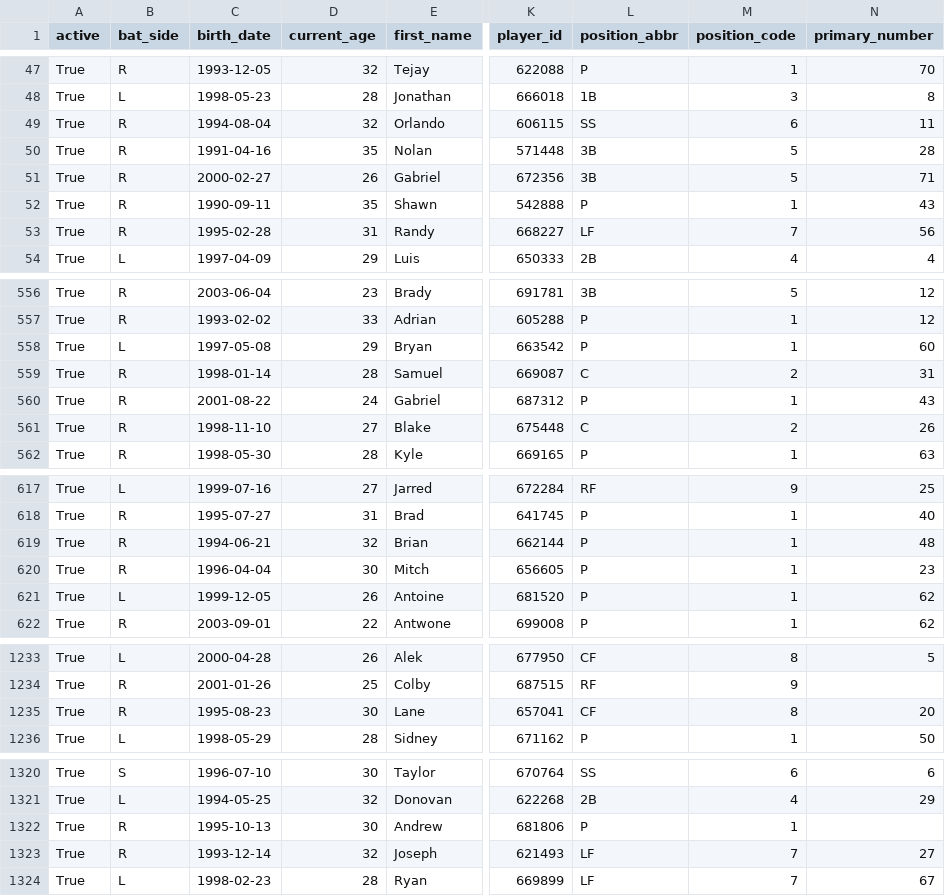
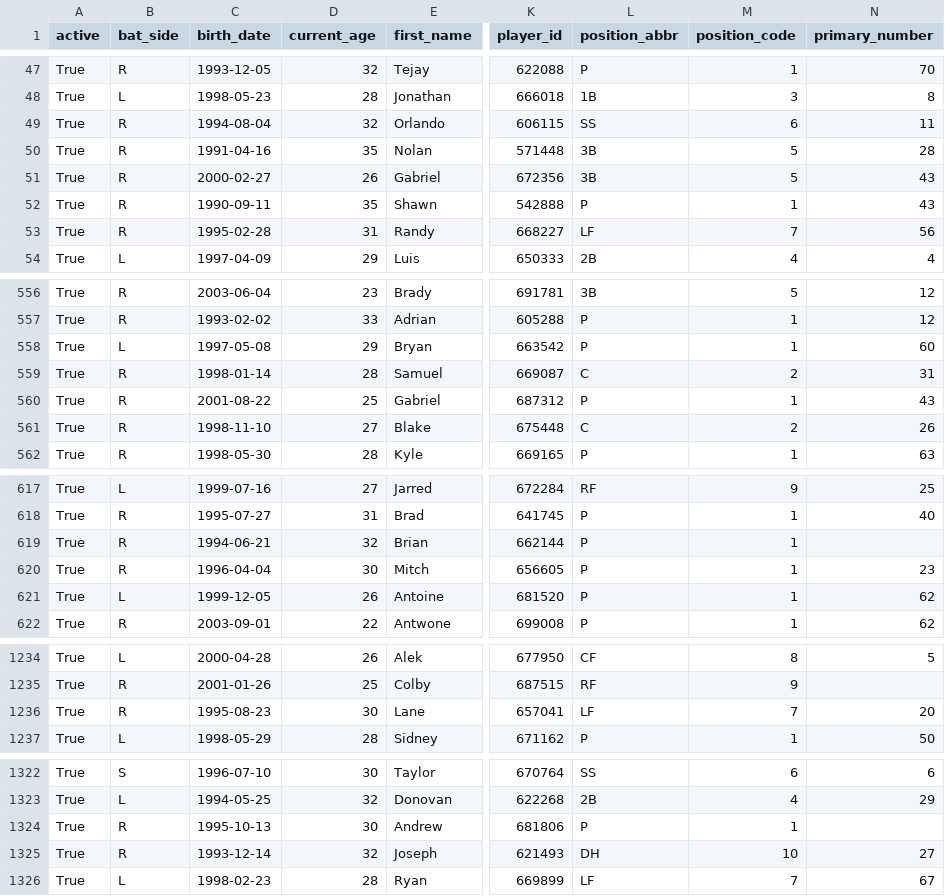
Before and after one commit to fuku8/mlb-data, a CSV file: data/players.csv, drawn as a sheet; only a part is shown, gaps mark what is left out; addresses are those after the commit; the diff covers the shown part only; the diff names each change by its address in the sheet, - before the commit and + after, or states it on an @@ line.

```diff
--- a/data/players.csv
+++ b/data/players.csv
-N51 (primary_number): 71
+N51 (primary_number): 43
-D560 (current_age): 24
+D560 (current_age): 25
-N619 (primary_number): 48
+N619 (primary_number): (empty)
-L1236 (position_abbr): CF
+L1236 (position_abbr): LF
-M1236 (position_code): 8
+M1236 (position_code): 7
-L1325 (position_abbr): LF
+L1325 (position_abbr): DH
-M1325 (position_code): 7
+M1325 (position_code): 10
```
Also changed, not shown: 3 added rows, 1 removed row and 4 edited cells elsewhere in this file, data/player_fielding.csv, data/player_hitting.csv, 6 other files.
